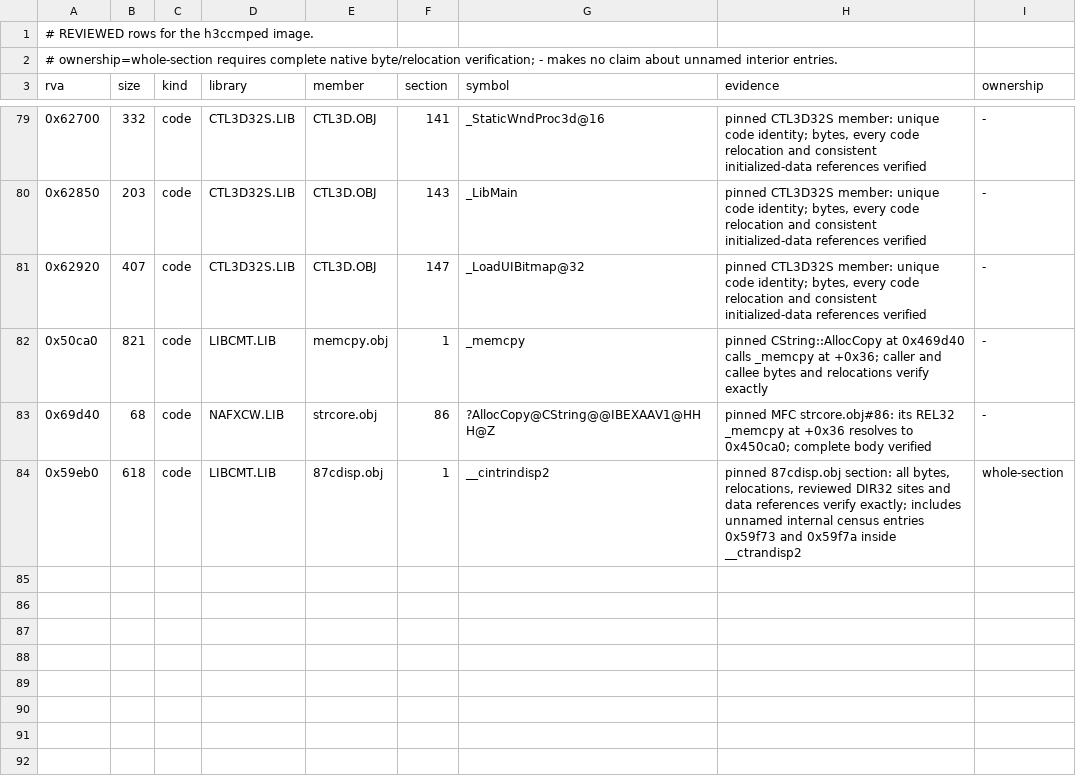
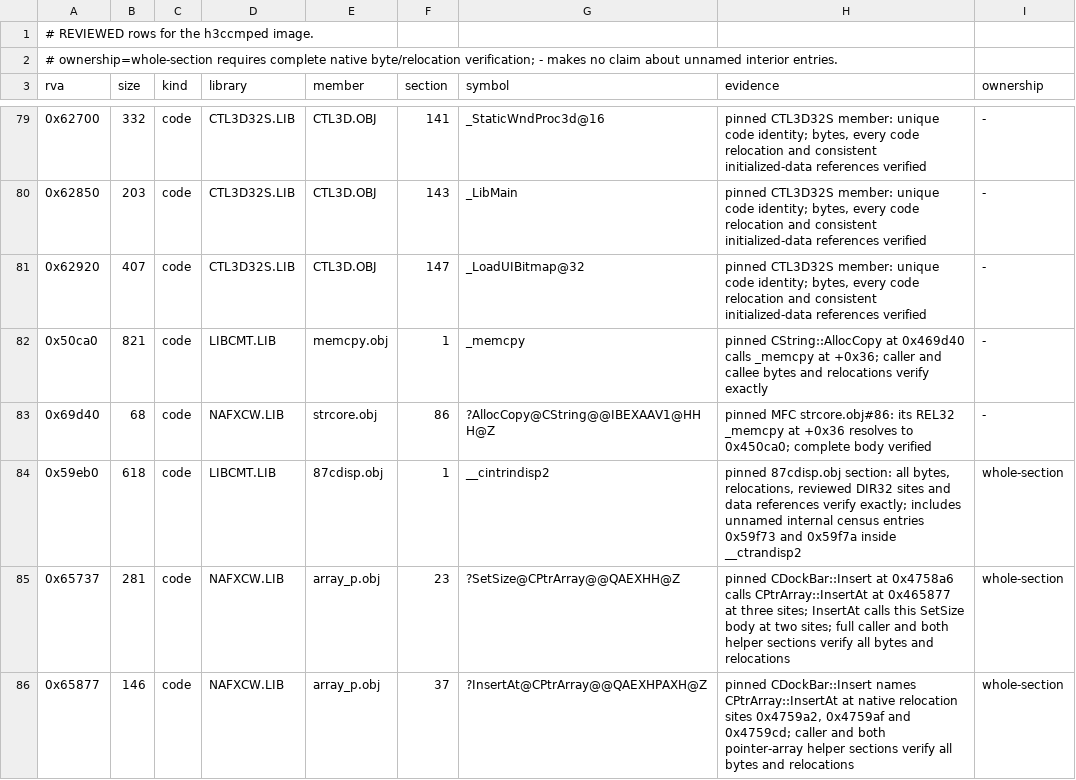
Before and after one commit to philipmendocino/homm3-decomp, a TSV file: config/retail/h3ccmped/runtime-contributions.tsv, drawn as a sheet; only a part is shown, gaps mark what is left out; the diff names each change by its address in the sheet, - before the commit and + after, or states it on an @@ line.

Commit message:
Identify the campaign editor's MFC pointer-array helpers
Pinned CDockBar::Insert names CPtrArray::InsertAt at three native call sites, and InsertAt names SetSize at two. This disambiguates identical array implementations without guessing a type. Verify the caller and both complete helper sections, including every relocation and the caller's data/import references.

Admit array_p.obj#23 at 0x465737 (281 bytes) and #37 at 0x465877 (146 bytes). Canonical census adds exactly these two runtime names; refreshed delink, fast comparison and bank pass with all source scores unchanged. Campaign is 94.39% MAX, 1490/2131 exact. The 427-byte denominator correction is verified MFC ownership, not a source match increase.

(cherry picked from commit 02f773759cf0f7b9fd01b62ae4951d2628992af2)

```diff
--- a/config/retail/h3ccmped/runtime-contributions.tsv
+++ b/config/retail/h3ccmped/runtime-contributions.tsv
+row 85: 0x65737 | 281 | code | NAFXCW.LIB | array_p.obj | 23 | ?SetSize@CPtrArray@@QAEXHH@Z | pinned CDockBar::Insert at 0x4758a6 calls CPtrArray::InsertAt at 0x465877 at three sites; InsertAt calls this SetSize body at two sites; full caller and both helper sections verify all bytes and relocations | whole-section
+row 86: 0x65877 | 146 | code | NAFXCW.LIB | array_p.obj | 37 | ?InsertAt@CPtrArray@@QAEXHPAXH@Z | pinned CDockBar::Insert names CPtrArray::InsertAt at native relocation sites 0x4759a2, 0x4759af and 0x4759cd; caller and both pointer-array helper sections verify all bytes and relocations | whole-section
```
Also changed, not shown: config/retail/h3ccmped/runtime-map.tsv, 1 other file.
